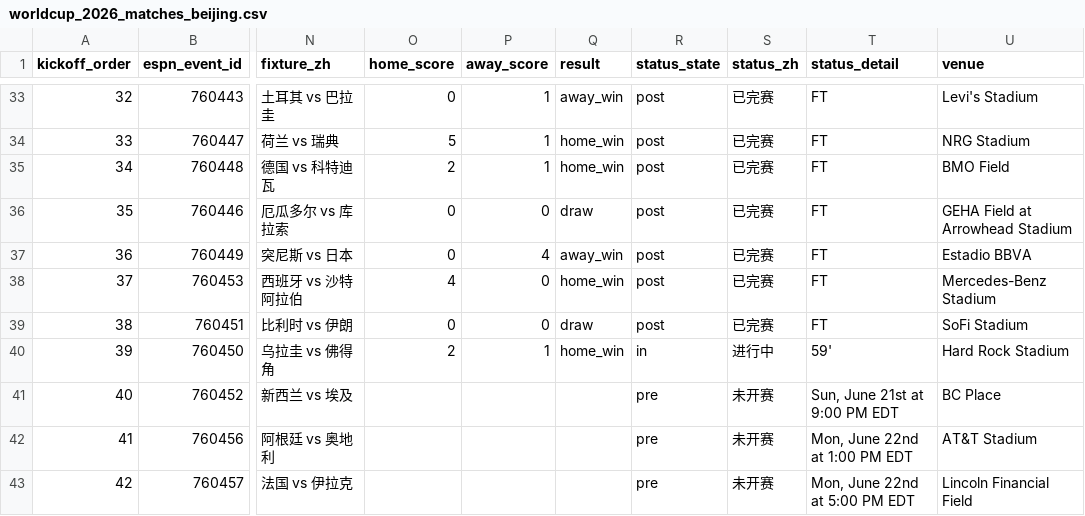
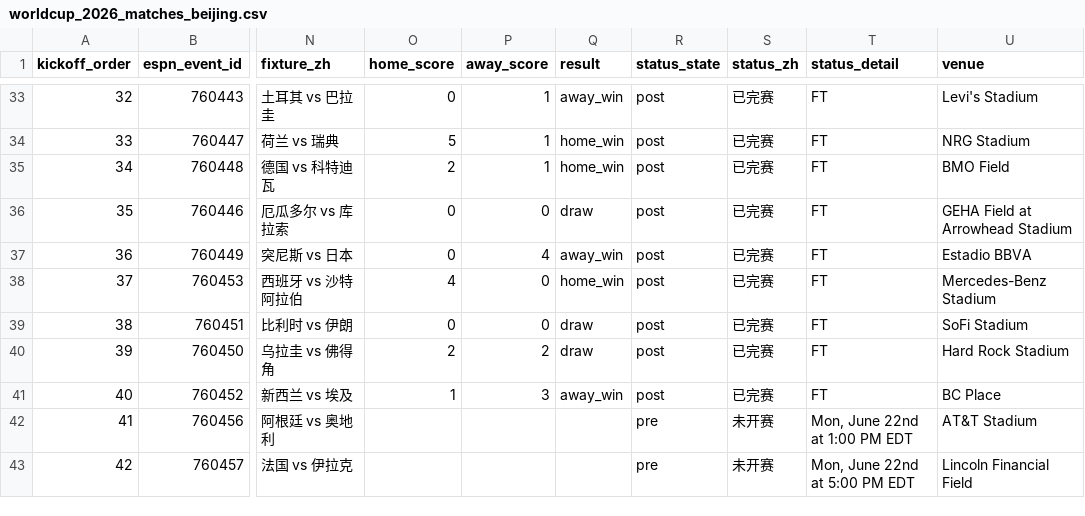
Before and after one commit to quwang86-debug/worldcup-jingcai, a CSV file: data/worldcup_2026_matches_beijing.csv, drawn as a sheet; only a part is shown, gaps mark what is left out; the diff names each change by its address in the sheet, - before the commit and + after, or states it on an @@ line.

```diff
--- a/data/worldcup_2026_matches_beijing.csv
+++ b/data/worldcup_2026_matches_beijing.csv
-P40 (away_score): 1
+P40 (away_score): 2
-Q40 (result): home_win
+Q40 (result): draw
-R40 (status_state): in
+R40 (status_state): post
-S40 (status_zh): 进行中
+S40 (status_zh): 已完赛
-T40 (status_detail): 59'
+T40 (status_detail): FT
-O41 (home_score): (empty)
+O41 (home_score): 1
-P41 (away_score): (empty)
+P41 (away_score): 3
-Q41 (result): (empty)
+Q41 (result): away_win
-R41 (status_state): pre
+R41 (status_state): post
-S41 (status_zh): 未开赛
+S41 (status_zh): 已完赛
-T41 (status_detail): Sun, June 21st at 9:00 PM EDT
+T41 (status_detail): FT
```
Also changed, not shown: 3 other files.
